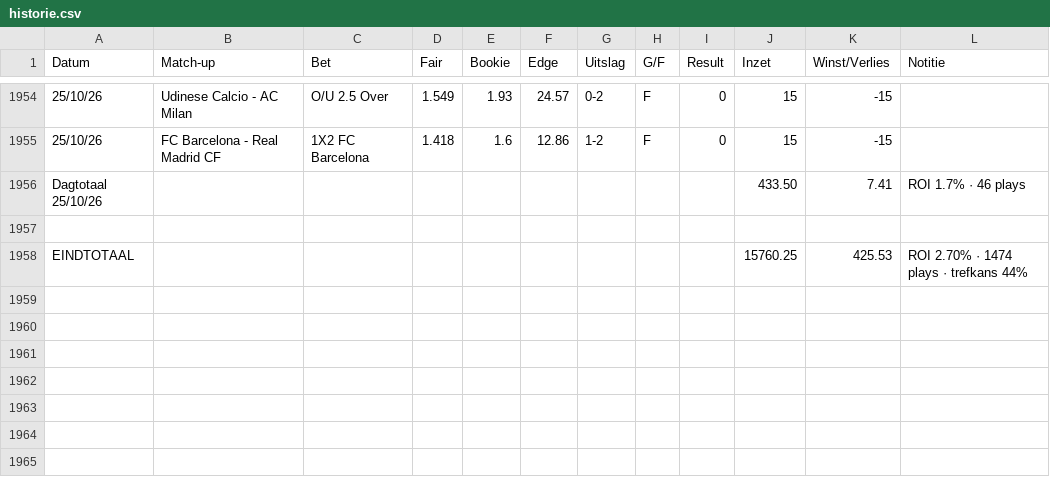
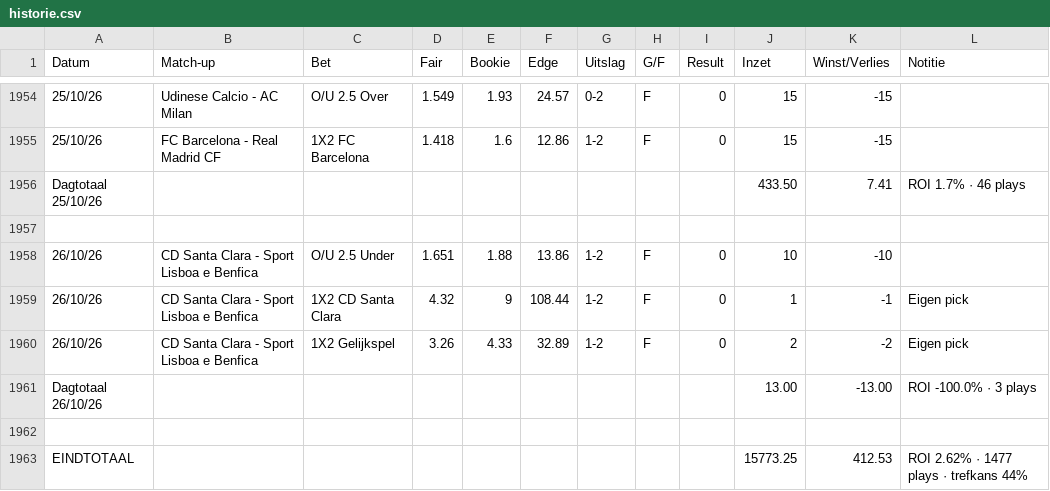
Before and after one commit to Player87887/Johnsballiebets, a CSV file: beheer/historie.csv, drawn as a sheet; only a part is shown, gaps mark what is left out.

Commit message:
Historie: history028.csv samengevoegd met beheer/historie.csv

```diff
--- a/beheer/historie.csv
+++ b/beheer/historie.csv
@@ -1957,2 +1957,7 @@ Dagtotaal 25/10/26,,,,,,,,,433.50,7.41,ROI 1.7% · 46 plays
 
-EINDTOTAAL,,,,,,,,,15760.25,425.53,ROI 2.70% · 1474 plays · trefkans 44%
+26/10/26,CD Santa Clara - Sport Lisboa e Benfica,O/U 2.5 Under,1.651,1.88,13.86,1-2,F,0,10,-10,
+26/10/26,CD Santa Clara - Sport Lisboa e Benfica,1X2 CD Santa Clara,4.32,9,108.44,1-2,F,0,1,-1,Eigen pick
+26/10/26,CD Santa Clara - Sport Lisboa e Benfica,1X2 Gelijkspel,3.26,4.33,32.89,1-2,F,0,2,-2,Eigen pick
+Dagtotaal 26/10/26,,,,,,,,,13.00,-13.00,ROI -100.0% · 3 plays
+
+EINDTOTAAL,,,,,,,,,15773.25,412.53,ROI 2.62% · 1477 plays · trefkans 44%
```
